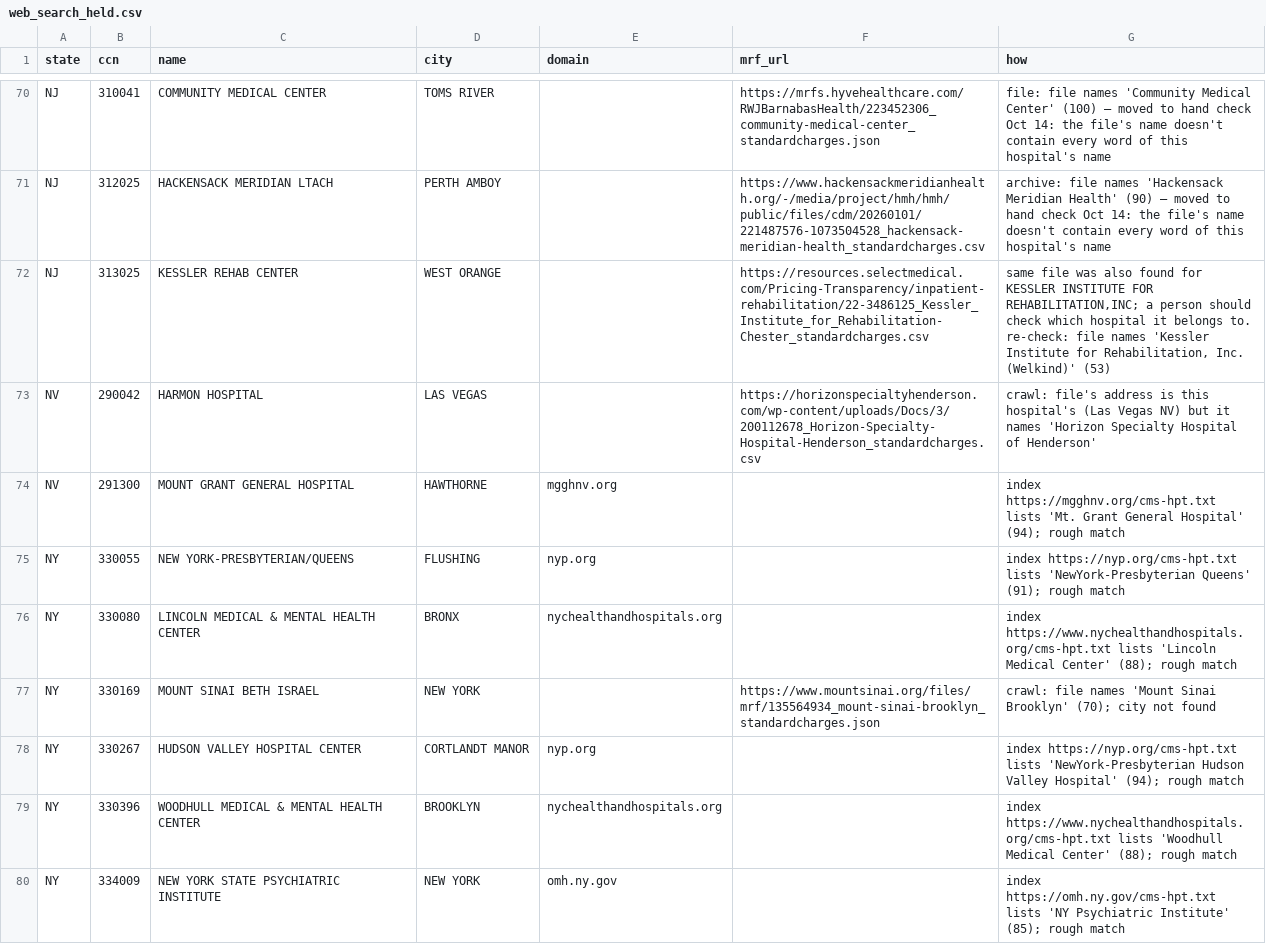
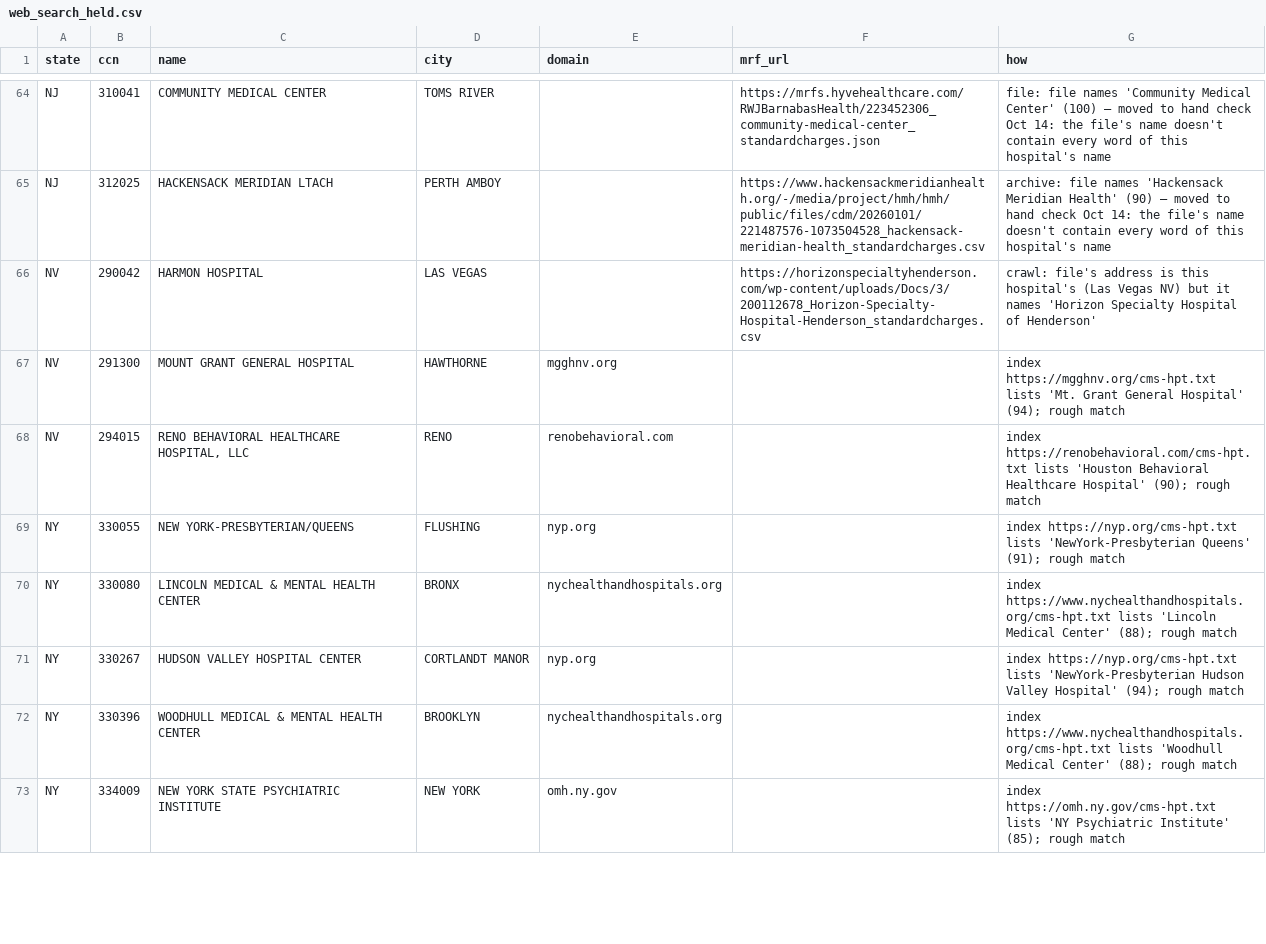
Before and after one commit to betsyflickinger-max/files.healthcare_price-files-bot, a CSV file: data/web_search_held.csv, drawn as a sheet; only a part is shown, gaps mark what is left out; the diff covers the shown part only.

Commit message:
Web search for missing price files 2026-10-22: done: searched 172 hospitals; found 145, held 9 for a hand check, not found 16, errors 1. 298 web searches, 234 page fetches, 8,767,608 tokens in / 187,617 out: about $12.69 ($0.074 per hospital); lef

```diff
--- a/data/web_search_held.csv
+++ b/data/web_search_held.csv
@@ -71,8 +65,7 @@ NJ,310041,COMMUNITY MEDICAL CENTER,TOMS RIVER,,https://mrfs.hyvehealthcare.com/R
 NJ,312025,HACKENSACK MERIDIAN LTACH,PERTH AMBOY,,https://www.hackensackmeridianhealth.org/-/media/project/hmh/hmh/public/files/cdm/20260101/221487576-1073504528_hackensack-meridian-health_standardcharges.csv,archive: file names 'Hackensack Meridian Health' (90) — moved to hand check Oct 14: the file's name doesn't contain every word of this hospital's name
-NJ,313025,KESSLER REHAB CENTER,WEST ORANGE,,https://resources.selectmedical.com/Pricing-Transparency/inpatient-rehabilitation/22-3486125_Kessler_Institute_for_Rehabilitation-Chester_standardcharges.csv,"same file was also found for KESSLER INSTITUTE FOR REHABILITATION,INC; a person should check which hospital it belongs to. re-check: file names 'Kessler Institute for Rehabilitation, Inc. (Welkind)' (53)"
 NV,290042,HARMON HOSPITAL,LAS VEGAS,,https://horizonspecialtyhenderson.com/wp-content/uploads/Docs/3/200112678_Horizon-Specialty-Hospital-Henderson_standardcharges.csv,crawl: file's address is this hospital's (Las Vegas NV) but it names 'Horizon Specialty Hospital of Henderson'
 NV,291300,MOUNT GRANT GENERAL HOSPITAL,HAWTHORNE,mgghnv.org,,index https://mgghnv.org/cms-hpt.txt lists 'Mt. Grant General Hospital' (94); rough match
+NV,294015,"RENO BEHAVIORAL HEALTHCARE HOSPITAL, LLC",RENO,renobehavioral.com,,index https://renobehavioral.com/cms-hpt.txt lists 'Houston Behavioral Healthcare Hospital' (90); rough match
 NY,330055,NEW YORK-PRESBYTERIAN/QUEENS,FLUSHING,nyp.org,,index https://nyp.org/cms-hpt.txt lists 'NewYork-Presbyterian Queens' (91); rough match
 NY,330080,LINCOLN MEDICAL & MENTAL HEALTH CENTER,BRONX,nychealthandhospitals.org,,index https://www.nychealthandhospitals.org/cms-hpt.txt lists 'Lincoln Medical Center' (88); rough match
-NY,330169,MOUNT SINAI BETH ISRAEL,NEW YORK,,https://www.mountsinai.org/files/mrf/135564934_mount-sinai-brooklyn_standardcharges.json,crawl: file names 'Mount Sinai Brooklyn' (70); city not found
 NY,330267,HUDSON VALLEY HOSPITAL CENTER,CORTLANDT MANOR,nyp.org,,index https://nyp.org/cms-hpt.txt lists 'NewYork-Presbyterian Hudson Valley Hospital' (94); rough match
```
Also changed, not shown: 8 added rows and 14 removed rows elsewhere in this file, 2 other files.
